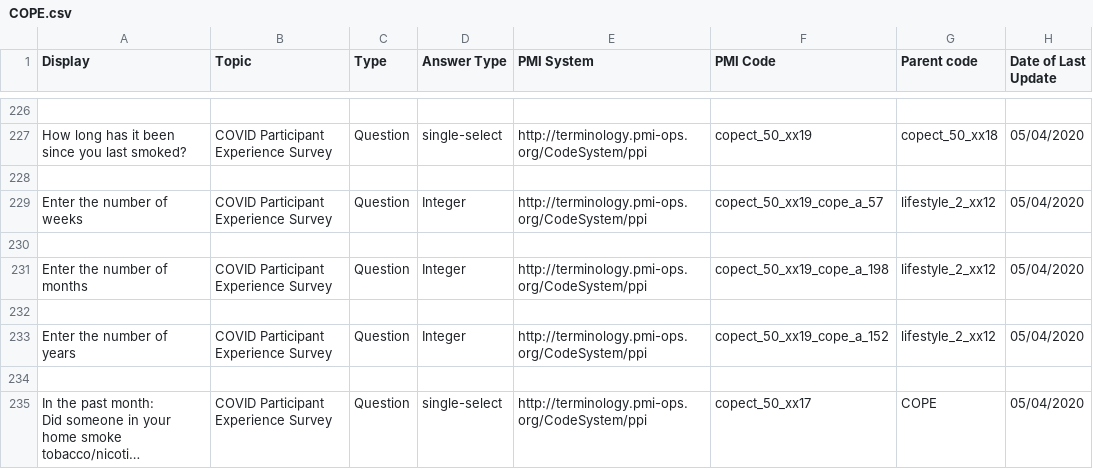
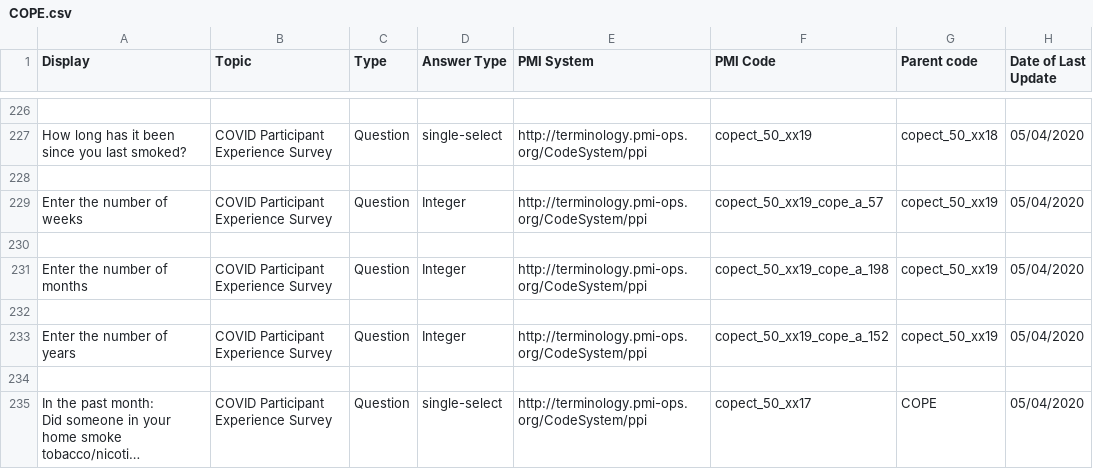
Before and after one commit to all-of-us-terminology/codebook-to-fhir, a CSV file: sheets/COPE.csv, drawn as a sheet; only a part is shown, gaps mark what is left out; long unchanged cells end in ….

```diff
--- a/sheets/COPE.csv
+++ b/sheets/COPE.csv
@@ -285,7 +285,7 @@ How long has it been since you last smoked?,COVID Participant Experience Survey,
 
-Enter the number of weeks,COVID Participant Experience Survey,Question,Integer,http://terminology.pmi-ops.org/CodeSystem/ppi,copect_50_xx19_cope_a_57,lifestyle_2_xx12,05/04/2020
+Enter the number of weeks,COVID Participant Experience Survey,Question,Integer,http://terminology.pmi-ops.org/CodeSystem/ppi,copect_50_xx19_cope_a_57,copect_50_xx19,05/04/2020
 
-Enter the number of months,COVID Participant Experience Survey,Question,Integer,http://terminology.pmi-ops.org/CodeSystem/ppi,copect_50_xx19_cope_a_198,lifestyle_2_xx12,05/04/2020
+Enter the number of months,COVID Participant Experience Survey,Question,Integer,http://terminology.pmi-ops.org/CodeSystem/ppi,copect_50_xx19_cope_a_198,copect_50_xx19,05/04/2020
 
-Enter the number of years,COVID Participant Experience Survey,Question,Integer,http://terminology.pmi-ops.org/CodeSystem/ppi,copect_50_xx19_cope_a_152,lifestyle_2_xx12,05/04/2020
+Enter the number of years,COVID Participant Experience Survey,Question,Integer,http://terminology.pmi-ops.org/CodeSystem/ppi,copect_50_xx19_cope_a_152,copect_50_xx19,05/04/2020
 
```
Also changed, not shown: 3 other files.
